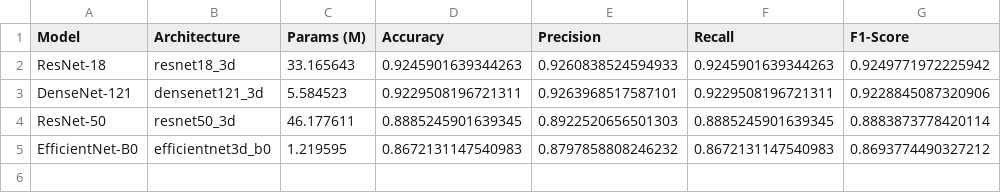
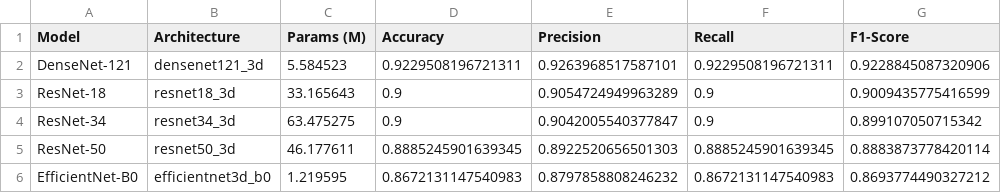
Before and after one commit to lucaa333/HierarchicalMIC, a CSV file: results/architecture_comparison.csv, drawn as a sheet.

Commit message:
new run

```diff
--- a/results/architecture_comparison.csv
+++ b/results/architecture_comparison.csv
@@ -1,4 +1,5 @@
 Model,Architecture,Params (M),Accuracy,Precision,Recall,F1-Score
-ResNet-18,resnet18_3d,33.165643,0.9245901639344263,0.9260838524594933,0.9245901639344263,0.9249771972225942
 DenseNet-121,densenet121_3d,5.584523,0.9229508196721311,0.9263968517587101,0.9229508196721311,0.9228845087320906
+ResNet-18,resnet18_3d,33.165643,0.9,0.9054724949963289,0.9,0.9009435775416599
+ResNet-34,resnet34_3d,63.475275,0.9,0.9042005540377847,0.9,0.899107050715342
 ResNet-50,resnet50_3d,46.177611,0.8885245901639345,0.8922520656501303,0.8885245901639345,0.8883873778420114
```
